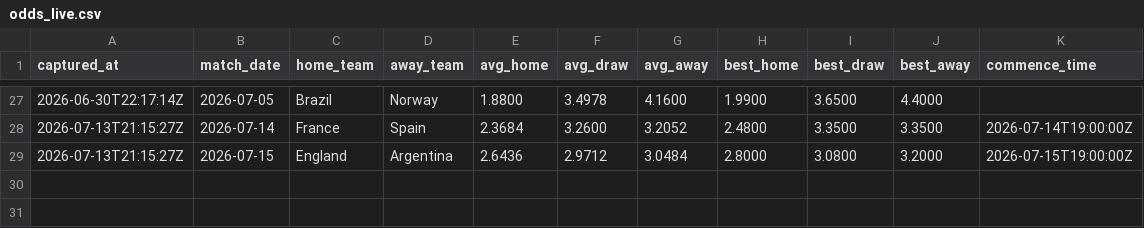
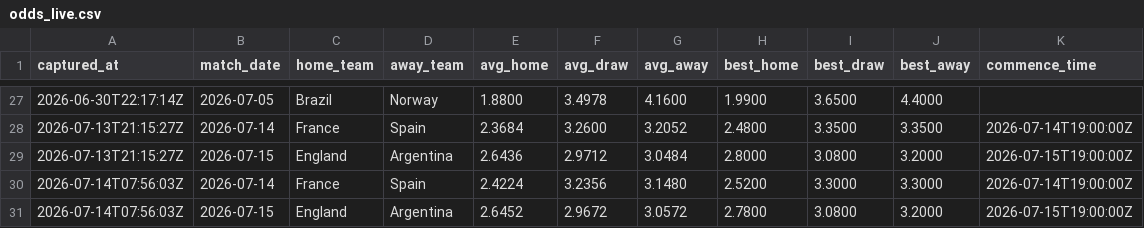
Before and after one commit to qnicondavid/world-cup-predictor, a CSV file: data/odds_live.csv, drawn as a sheet; only a part is shown, gaps mark what is left out; the diff names each change by its address in the sheet, - before the commit and + after, or states it on an @@ line.

```diff
--- a/data/odds_live.csv
+++ b/data/odds_live.csv
+row 30: 2026-07-14T07:56:03Z | 2026-07-14 | France | Spain | 2.4224 | 3.2356 | 3.1480 | 2.5200 | 3.3000 | 3.3000 | 2026-07-14T19:00:00Z
+row 31: 2026-07-14T07:56:03Z | 2026-07-15 | England | Argentina | 2.6452 | 2.9672 | 3.0572 | 2.7800 | 3.0800 | 3.2000 | 2026-07-15T19:00:00Z
```
Also changed, not shown: 3 other files.
